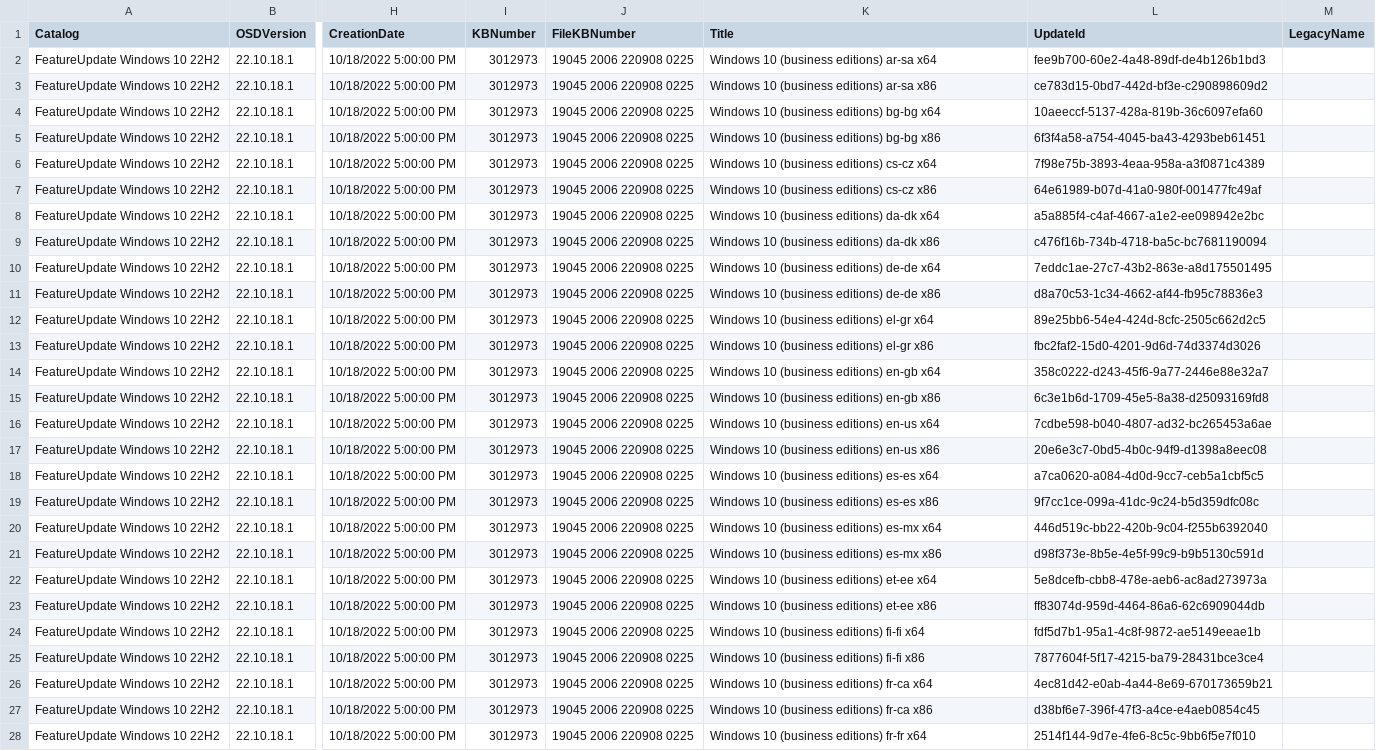
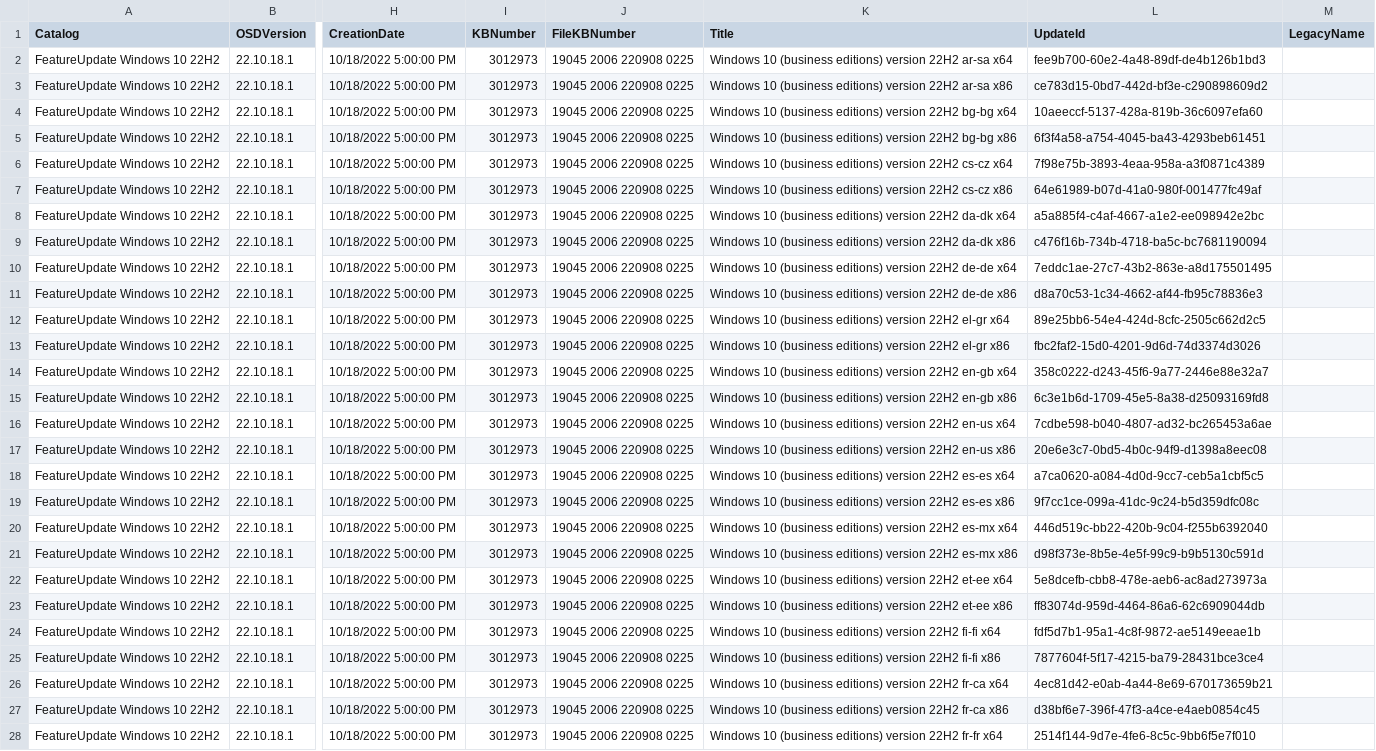
Before and after one commit to OSDeploy/OSDSUS, a CSV file: Catalogs/FeatureUpdate/FeatureUpdate Windows 10 22H2.csv, drawn as a sheet; only a part is shown, gaps mark what is left out; the diff covers the shown part only; the diff names each change by its address in the sheet, - before the commit and + after, or states it on an @@ line.

```diff
--- a/Catalogs/FeatureUpdate/FeatureUpdate Windows 10 22H2.csv
+++ b/Catalogs/FeatureUpdate/FeatureUpdate Windows 10 22H2.csv
-K2 (Title): …(business editions) ar-sa x64
+K2 (Title): …(business editions) version 22H2 ar-sa x64
-K3 (Title): …(business editions) ar-sa x86
+K3 (Title): …(business editions) version 22H2 ar-sa x86
-K4 (Title): …(business editions) bg-bg x64
+K4 (Title): …(business editions) version 22H2 bg-bg x64
-K5 (Title): …(business editions) bg-bg x86
+K5 (Title): …(business editions) version 22H2 bg-bg x86
-K6 (Title): …(business editions) cs-cz x64
+K6 (Title): …(business editions) version 22H2 cs-cz x64
-K7 (Title): …(business editions) cs-cz x86
+K7 (Title): …(business editions) version 22H2 cs-cz x86
-K8 (Title): …(business editions) da-dk x64
+K8 (Title): …(business editions) version 22H2 da-dk x64
-K9 (Title): …(business editions) da-dk x86
+K9 (Title): …(business editions) version 22H2 da-dk x86
-K10 (Title): …(business editions) de-de x64
+K10 (Title): …(business editions) version 22H2 de-de x64
-K11 (Title): …(business editions) de-de x86
+K11 (Title): …(business editions) version 22H2 de-de x86
-K12 (Title): …(business editions) el-gr x64
+K12 (Title): …(business editions) version 22H2 el-gr x64
-K13 (Title): …(business editions) el-gr x86
+K13 (Title): …(business editions) version 22H2 el-gr x86
-K14 (Title): …(business editions) en-gb x64
+K14 (Title): …(business editions) version 22H2 en-gb x64
-K15 (Title): …(business editions) en-gb x86
+K15 (Title): …(business editions) version 22H2 en-gb x86
-K16 (Title): …(business editions) en-us x64
+K16 (Title): …(business editions) version 22H2 en-us x64
-K17 (Title): …(business editions) en-us x86
+K17 (Title): …(business editions) version 22H2 en-us x86
-K18 (Title): …(business editions) es-es x64
+K18 (Title): …(business editions) version 22H2 es-es x64
-K19 (Title): …(business editions) es-es x86
+K19 (Title): …(business editions) version 22H2 es-es x86
-K20 (Title): …(business editions) es-mx x64
+K20 (Title): …(business editions) version 22H2 es-mx x64
-K21 (Title): …(business editions) es-mx x86
+K21 (Title): …(business editions) version 22H2 es-mx x86
-K22 (Title): …(business editions) et-ee x64
+K22 (Title): …(business editions) version 22H2 et-ee x64
-K23 (Title): …(business editions) et-ee x86
+K23 (Title): …(business editions) version 22H2 et-ee x86
-K24 (Title): …(business editions) fi-fi x64
+K24 (Title): …(business editions) version 22H2 fi-fi x64
-K25 (Title): …(business editions) fi-fi x86
+K25 (Title): …(business editions) version 22H2 fi-fi x86
-K26 (Title): …(business editions) fr-ca x64
+K26 (Title): …(business editions) version 22H2 fr-ca x64
-K27 (Title): …(business editions) fr-ca x86
+K27 (Title): …(business editions) version 22H2 fr-ca x86
-K28 (Title): …(business editions) fr-fr x64
+K28 (Title): …(business editions) version 22H2 fr-fr x64
```
Also changed, not shown: 125 edited cells elsewhere in this file, 4 other files.
